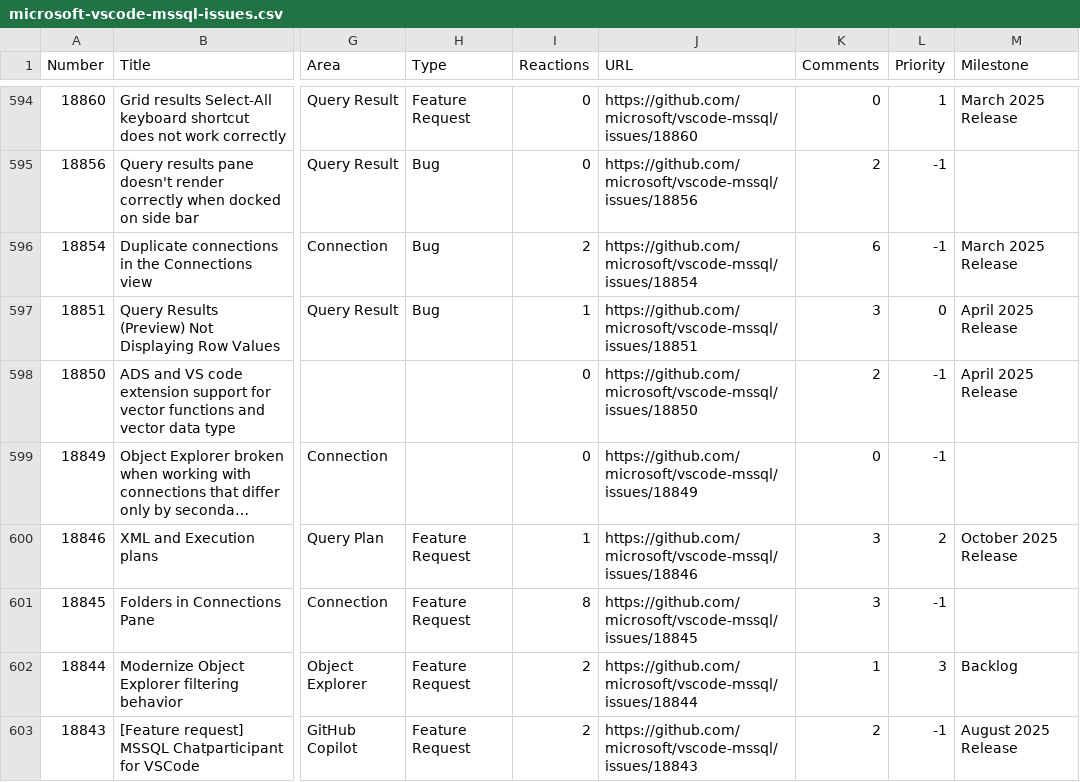
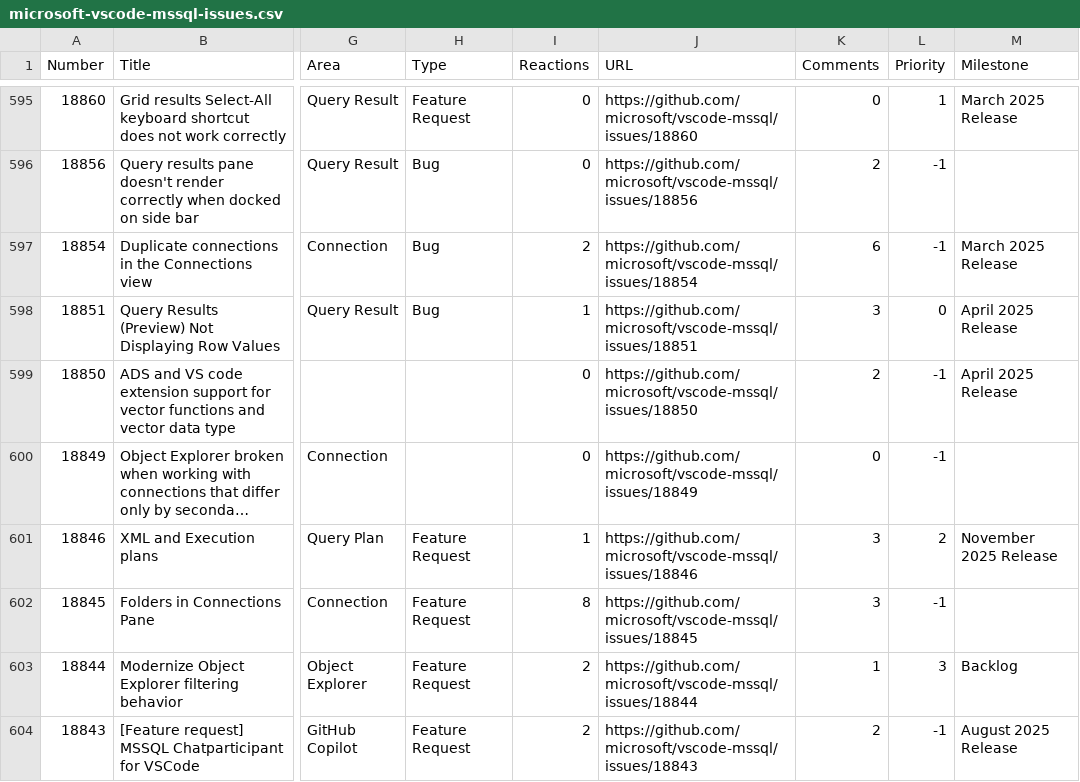
Before and after one commit to aasimkhan30/vscode-mssql-issues, a CSV file: microsoft-vscode-mssql-issues.csv, drawn as a sheet; only a part is shown, gaps mark what is left out; long unchanged cells end in …; addresses are those after the commit; the diff covers the shown part only; the diff names each change by its address in the sheet, - before the commit and + after, or states it on an @@ line.

```diff
--- a/microsoft-vscode-mssql-issues.csv
+++ b/microsoft-vscode-mssql-issues.csv
-M601 (Milestone): October 2025 Release
+M601 (Milestone): November 2025 Release
```
Also changed, not shown: 1 added row and 18 edited cells elsewhere in this file, 1 other file.
